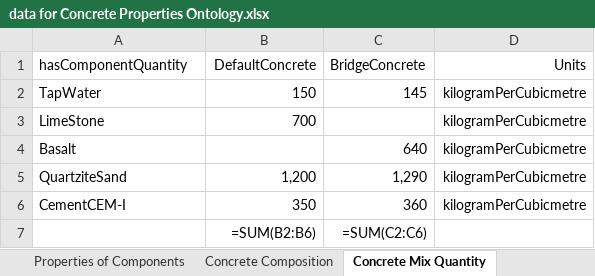
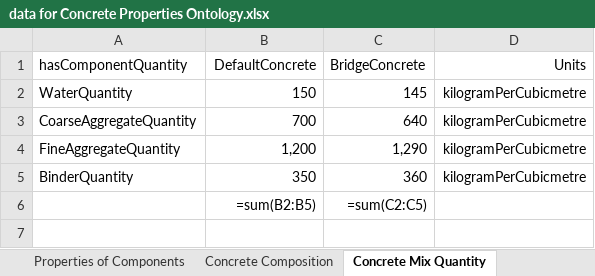
Before and after one commit to mlaura1996/EurocodesOntologies, an Excel workbook: workflow-test/data for Concrete Properties Ontology.xlsx, sheet Concrete Mix Quantity, drawn as a sheet; values as stored, in another font and other column widths than the file's, no borders; formulas without a stored value are shown as written; removed rows and columns are numbered as before the commit, all else as after; the diff names each change by its address in the sheet, - before the commit and + after, or states it on an @@ line.

```diff
--- a/workflow-test/data for Concrete Properties Ontology.xlsx (sheet Concrete Mix Quantity)
+++ b/workflow-test/data for Concrete Properties Ontology.xlsx (sheet Concrete Mix Quantity)
-A2 (hasComponentQuantity): TapWater
+A2 (hasComponentQuantity): WaterQuantity
-A3 (hasComponentQuantity): LimeStone
+A3 (hasComponentQuantity): CoarseAggregateQuantity
-C3 (BridgeConcrete): (empty)
+C3 (BridgeConcrete): 640
-row 4: Basalt |  | 640 | kilogramPerCubicmetre
-A4 (hasComponentQuantity): QuartziteSand
+A4 (hasComponentQuantity): FineAggregateQuantity
-A5 (hasComponentQuantity): CementCEM-I
+A5 (hasComponentQuantity): BinderQuantity
-row 7:  | =SUM(B2:B6) | =SUM(C2:C6)
+row 6:  | =sum(B2:B5) | =sum(C2:C5)
```
Also changed, not shown: 1 other file.
